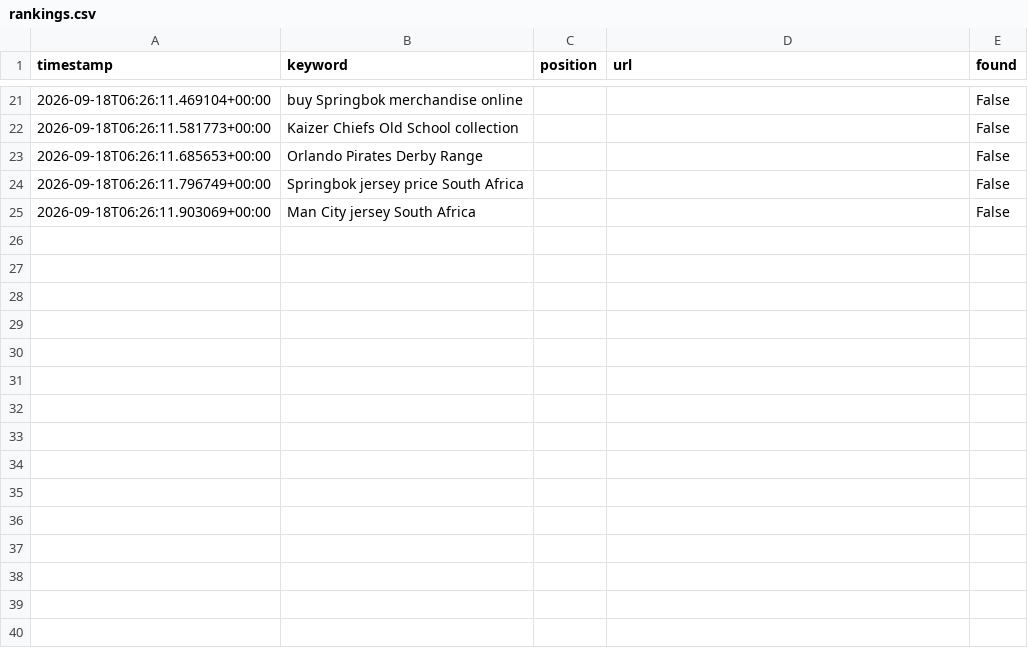
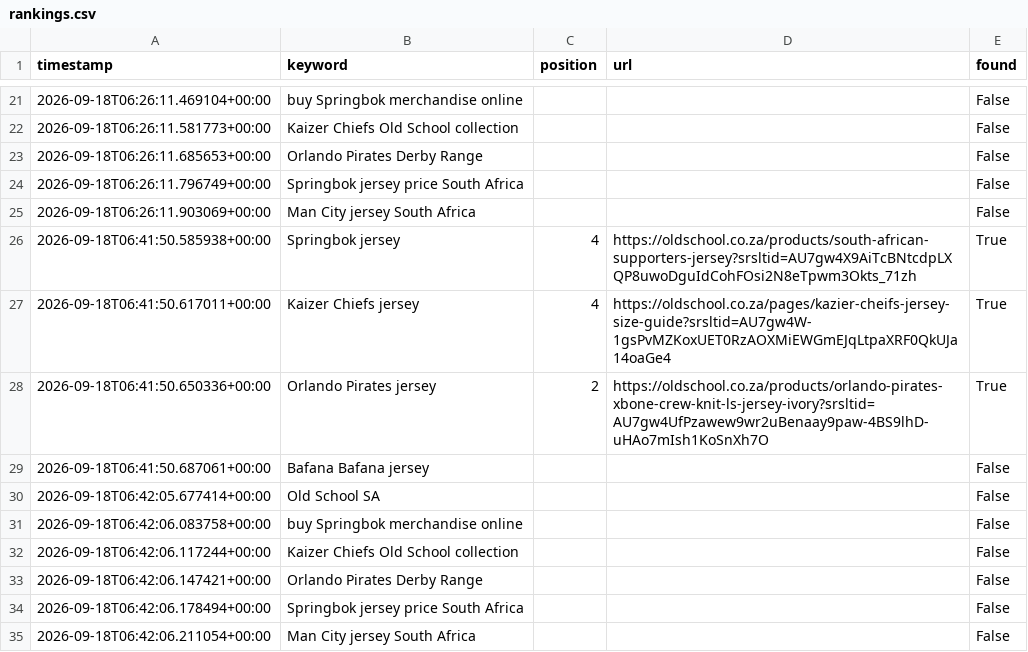
Before and after one commit to grantc-arch/seo_tracker, a CSV file: data/rankings.csv, drawn as a sheet; only a part is shown, gaps mark what is left out.

```diff
--- a/data/rankings.csv
+++ b/data/rankings.csv
@@ -25 +25,11 @@ timestamp,keyword,position,url,found
 2026-09-18T06:26:11.903069+00:00,Man City jersey South Africa,,,False
+2026-09-18T06:41:50.585938+00:00,Springbok jersey,4,https://oldschool.co.za/products/south-african-supporters-jersey?srsltid=AU7gw4X9AiTcBNtcdpLXQP8uwoDguIdCohFOsi2N8eTpwm3Okts_71zh,True
+2026-09-18T06:41:50.617011+00:00,Kaizer Chiefs jersey,4,https://oldschool.co.za/pages/kazier-cheifs-jersey-size-guide?srsltid=AU7gw4W-1gsPvMZKoxUET0RzAOXMiEWGmEJqLtpaXRF0QkUJa14oaGe4,True
+2026-09-18T06:41:50.650336+00:00,Orlando Pirates jersey,2,https://oldschool.co.za/products/orlando-pirates-xbone-crew-knit-ls-jersey-ivory?srsltid=AU7gw4UfPzawew9wr2uBenaay9paw-4BS9lhD-uHAo7mIsh1KoSnXh7O,True
+2026-09-18T06:41:50.687061+00:00,Bafana Bafana jersey,,,False
+2026-09-18T06:42:05.677414+00:00,Old School SA,,,False
+2026-09-18T06:42:06.083758+00:00,buy Springbok merchandise online,,,False
+2026-09-18T06:42:06.117244+00:00,Kaizer Chiefs Old School collection,,,False
+2026-09-18T06:42:06.147421+00:00,Orlando Pirates Derby Range,,,False
+2026-09-18T06:42:06.178494+00:00,Springbok jersey price South Africa,,,False
+2026-09-18T06:42:06.211054+00:00,Man City jersey South Africa,,,False
```
